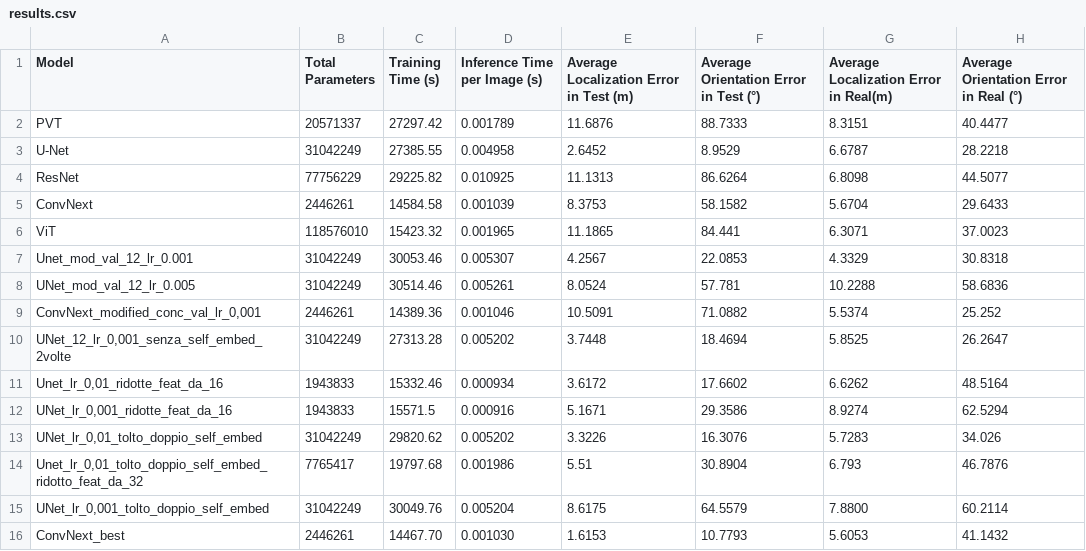
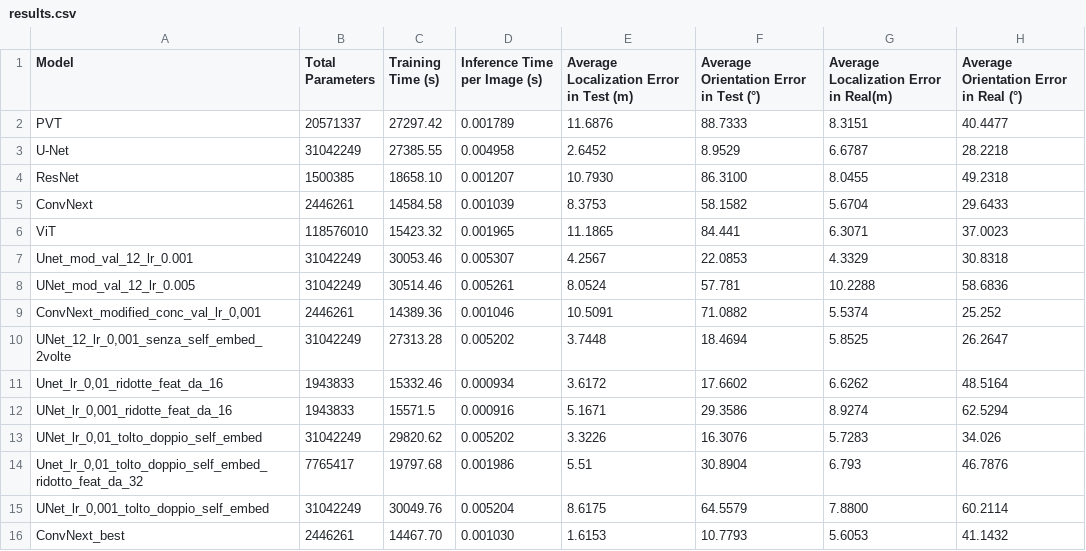
Before and after one commit to AndreaGhi8/Notebook_bsd, a CSV file: results.csv, drawn as a sheet.

Commit message:
test with resnet18

```diff
--- a/results.csv
+++ b/results.csv
@@ -3,3 +3,3 @@ PVT,20571337,27297.42,0.001789,11.6876,88.7333,8.3151,40.4477
 U-Net,31042249,27385.55,0.004958,2.6452,8.9529,6.6787,28.2218
-ResNet,77756229,29225.82,0.010925,11.1313,86.6264,6.8098,44.5077
+ResNet,1500385,18658.10,0.001207,10.7930,86.3100,8.0455,49.2318
 ConvNext,2446261,14584.58,0.001039,8.3753,58.1582,5.6704,29.6433
```
Also changed, not shown: 3 other files.
